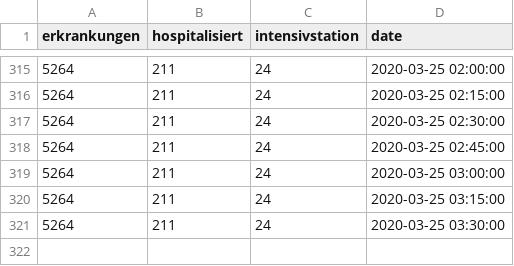
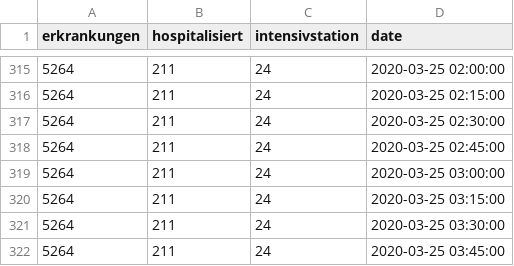
Before and after one commit to statistikat/coronaDAT, a CSV file: coronadata_ts_allgemein_latest.csv, drawn as a sheet; only a part is shown, gaps mark what is left out; the diff names each change by its address in the sheet, - before the commit and + after, or states it on an @@ line.

```diff
--- a/coronadata_ts_allgemein_latest.csv
+++ b/coronadata_ts_allgemein_latest.csv
+row 322: 5264 | 211 | 24 | 2020-03-25 03:45:00
```
Also changed, not shown: coronadata_ts_alter_latest.csv, coronadata_ts_bundesland_latest.csv, 17 other files.
